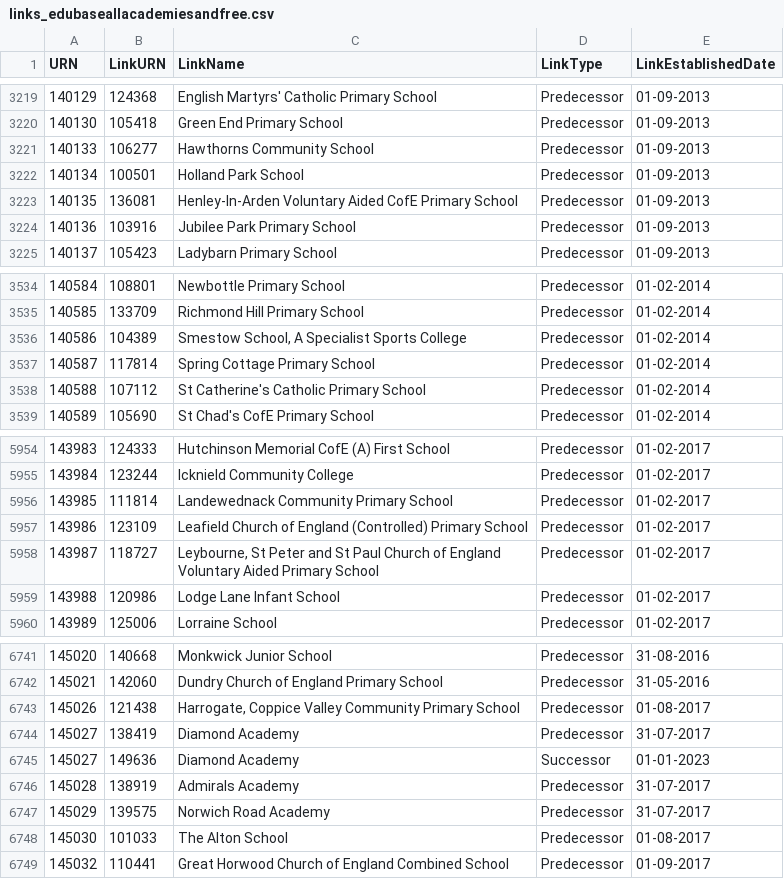
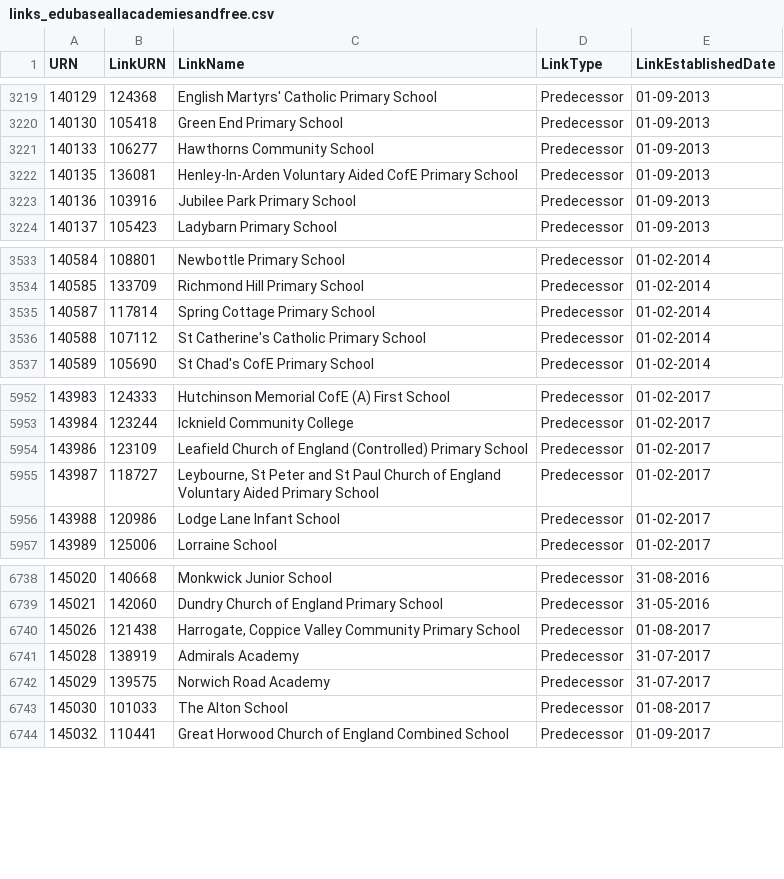
Before and after one commit to aircury/public-uk-education-data, a CSV file: edubase/academies-and-free-schools/links_edubaseallacademiesandfree.csv, drawn as a sheet; only a part is shown, gaps mark what is left out.

```diff
--- a/edubase/academies-and-free-schools/links_edubaseallacademiesandfree.csv
+++ b/edubase/academies-and-free-schools/links_edubaseallacademiesandfree.csv
@@ -3221,3 +3221,2 @@
 140133,106277,"Hawthorns Community School","Predecessor","01-09-2013"
-140134,100501,"Holland Park School","Predecessor","01-09-2013"
 140135,136081,"Henley-In-Arden Voluntary Aided CofE Primary School","Predecessor","01-09-2013"
@@ -3535,3 +3534,2 @@
 140585,133709,"Richmond Hill Primary School","Predecessor","01-02-2014"
-140586,104389,"Smestow School, A Specialist Sports College","Predecessor","01-02-2014"
 140587,117814,"Spring Cottage Primary School","Predecessor","01-02-2014"
@@ -5955,3 +5953,2 @@
 143984,123244,"Icknield Community College","Predecessor","01-02-2017"
-143985,111814,"Landewednack Community Primary School","Predecessor","01-02-2017"
 143986,123109,"Leafield Church of England (Controlled) Primary School","Predecessor","01-02-2017"
@@ -6743,4 +6740,2 @@
 145026,121438,"Harrogate, Coppice Valley Community Primary School","Predecessor","01-08-2017"
-145027,138419,"Diamond Academy","Predecessor","31-07-2017"
-145027,149636,"Diamond Academy","Successor","01-01-2023"
 145028,138919,"Admirals Academy","Predecessor","31-07-2017"
```
Also changed, not shown: edubase/state-funded/links_edubaseallstatefunded.csv, 5 other files.
